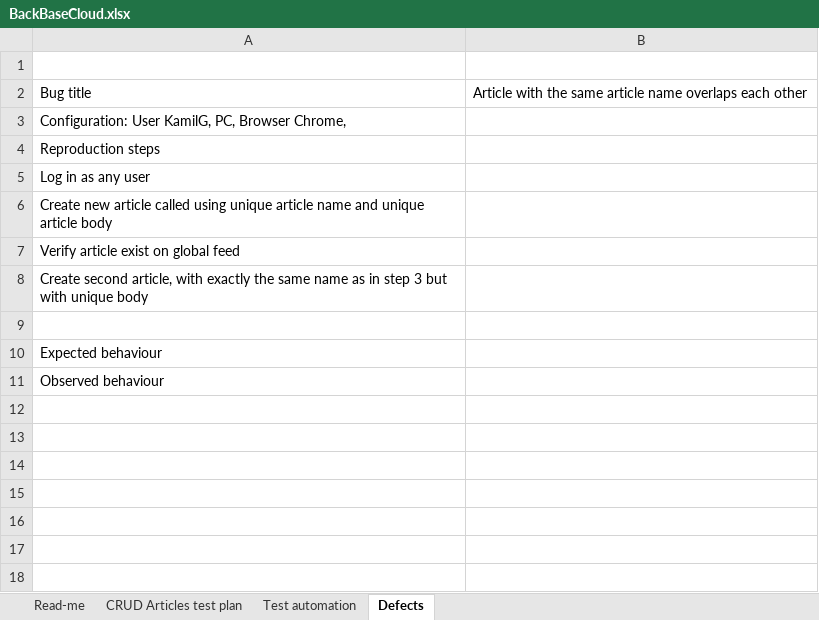
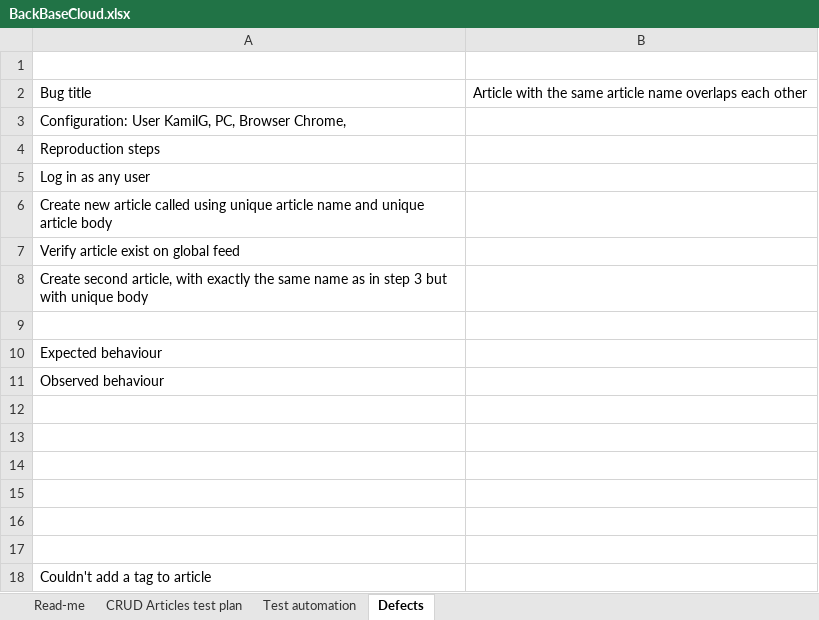
Before and after one commit to KamilGrabiec/BB-task, an Excel workbook: BackBaseCloud.xlsx, sheet Defects, drawn as a sheet; values as stored, in another font and other column widths than the file's, no borders; the diff names each change by its address in the sheet, - before the commit and + after, or states it on an @@ line.

```diff
--- a/BackBaseCloud.xlsx (sheet Defects)
+++ b/BackBaseCloud.xlsx (sheet Defects)
+row 12: (empty)
+row 13: (empty)
+row 14: (empty)
+row 15: (empty)
+row 16: (empty)
+row 17: (empty)
+row 18: Couldn't add a tag to article
```
Also changed, not shown: sheet CRUD Articles test plan, sheet Test automation, 34 other files.
